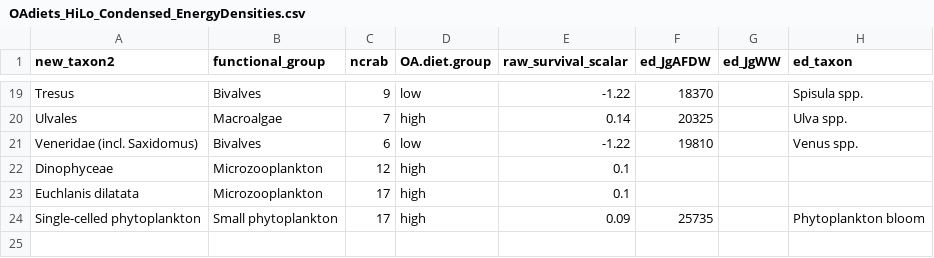
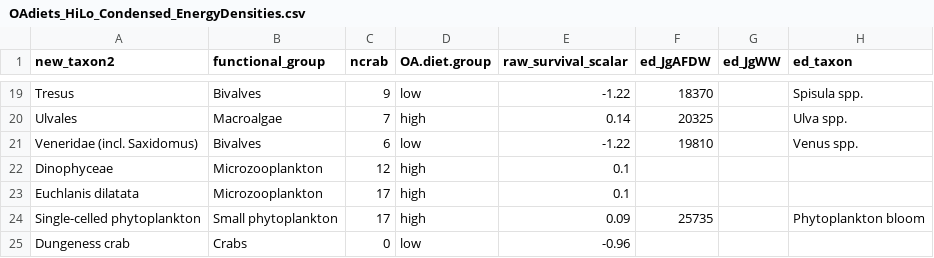
Before and after one commit to mfisher5/DungyDietAssessment, a CSV file: data/bioE/OAdiets_HiLo_Condensed_EnergyDensities.csv, drawn as a sheet; only a part is shown, gaps mark what is left out.

Commit message:
test run oa diet

```diff
--- a/data/bioE/OAdiets_HiLo_Condensed_EnergyDensities.csv
+++ b/data/bioE/OAdiets_HiLo_Condensed_EnergyDensities.csv
@@ -24 +24,2 @@ Euchlanis dilatata,Microzooplankton,17,high,0.1,,,
 Single-celled phytoplankton,Small phytoplankton,17,high,0.09,25735,,Phytoplankton bloom
+Dungeness crab,Crabs,0,low,-0.96,,,
```
Also changed, not shown: 4 other files.
